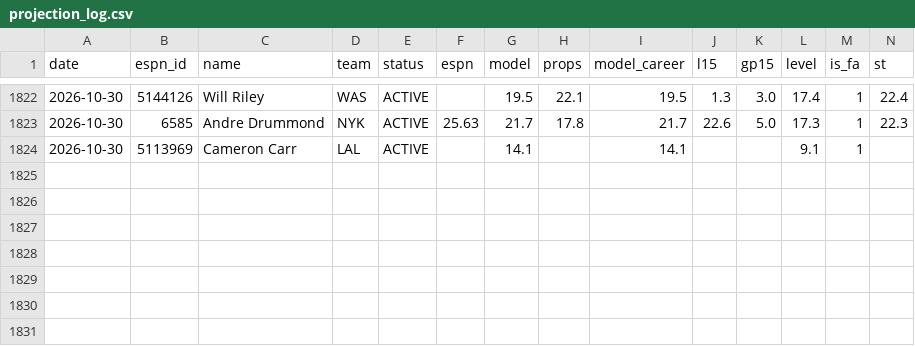
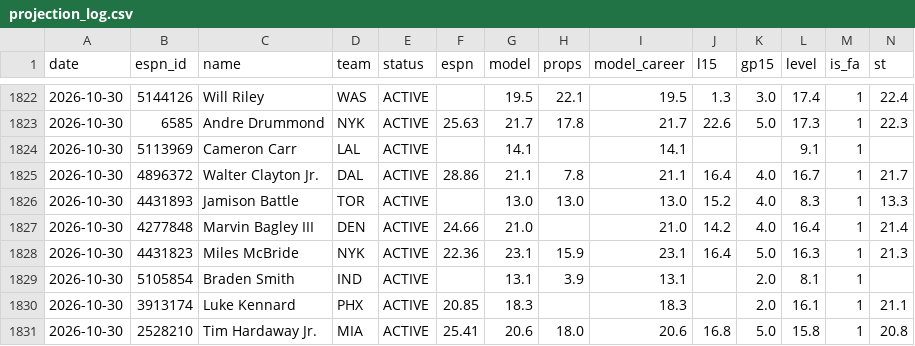
Before and after one commit to pitchafwa/delegation-hub, a CSV file: dashboard/projection_log.csv, drawn as a sheet; only a part is shown, gaps mark what is left out; rows hold the shown columns only; the diff names each change by its address in the sheet, - before the commit and + after, or states it on an @@ line.

```diff
--- a/dashboard/projection_log.csv
+++ b/dashboard/projection_log.csv
+row 1825: 2026-10-30 | 4896372 | Walter Clayton Jr. | DAL | ACTIVE | 28.86 | 21.1 | 7.8 | 21.1 | 16.4 | 4.0 | 16.7 | 1 | 21.7
+row 1826: 2026-10-30 | 4431893 | Jamison Battle | TOR | ACTIVE |  | 13.0 | 13.0 | 13.0 | 15.2 | 4.0 | 8.3 | 1 | 13.3
+row 1827: 2026-10-30 | 4277848 | Marvin Bagley III | DEN | ACTIVE | 24.66 | 21.0 |  | 21.0 | 14.2 | 4.0 | 16.4 | 1 | 21.4
+row 1828: 2026-10-30 | 4431823 | Miles McBride | NYK | ACTIVE | 22.36 | 23.1 | 15.9 | 23.1 | 16.4 | 5.0 | 16.3 | 1 | 21.3
+row 1829: 2026-10-30 | 5105854 | Braden Smith | IND | ACTIVE |  | 13.1 | 3.9 | 13.1 |  | 2.0 | 8.1 | 1
+row 1830: 2026-10-30 | 3913174 | Luke Kennard | PHX | ACTIVE | 20.85 | 18.3 |  | 18.3 |  | 2.0 | 16.1 | 1 | 21.1
+row 1831: 2026-10-30 | 2528210 | Tim Hardaway Jr. | MIA | ACTIVE | 25.41 | 20.6 | 18.0 | 20.6 | 16.8 | 5.0 | 15.8 | 1 | 20.8
```
Also changed, not shown: 12 other files.
